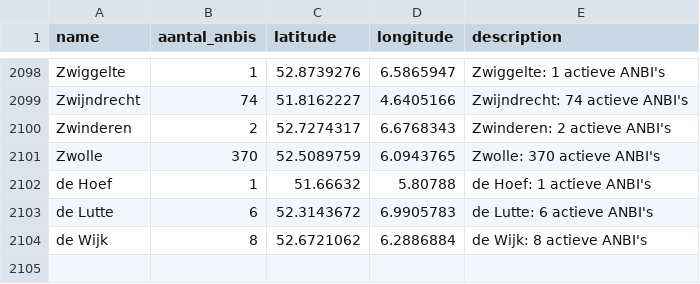
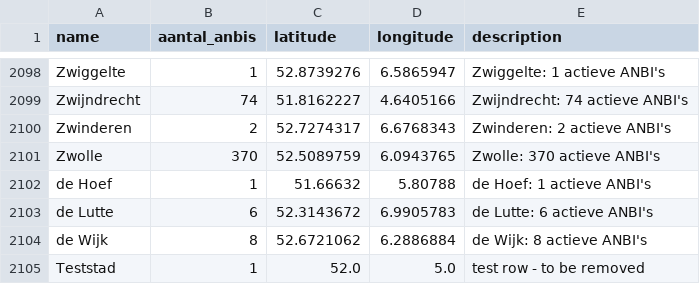
Before and after one commit to jordanvanbergen/anbi-atlas, a CSV file: anbi_atlas_nederland.csv, drawn as a sheet; only a part is shown, gaps mark what is left out.

Commit message:
Weekly update 2026-09-23

```diff
--- a/anbi_atlas_nederland.csv
+++ b/anbi_atlas_nederland.csv
@@ -2104 +2104,2 @@ de Lutte,6,52.3143672,6.9905783,de Lutte: 6 actieve ANBI's
 de Wijk,8,52.6721062,6.2886884,de Wijk: 8 actieve ANBI's
+Teststad,1,52.0,5.0,test row - to be removed
```
